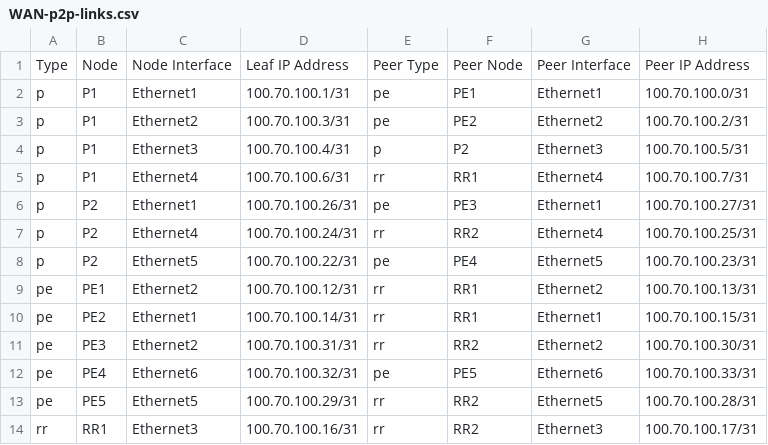
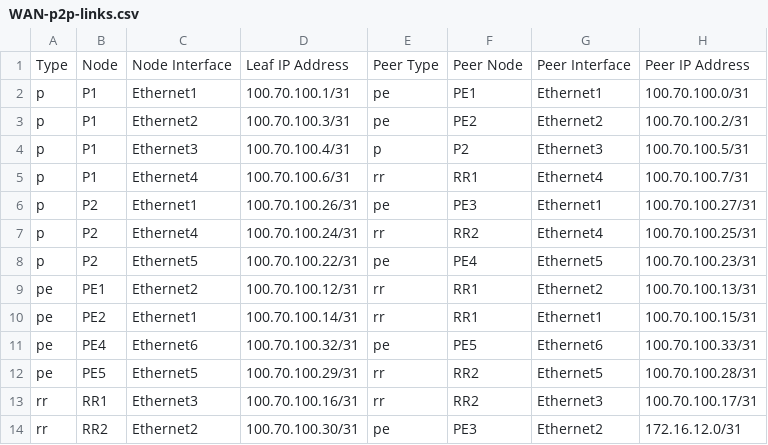
Before and after one commit to emilarista/act_wan_dc_campus_topo, a CSV file: documentation/fabric/WAN-p2p-links.csv, drawn as a sheet.

```diff
--- a/documentation/fabric/WAN-p2p-links.csv
+++ b/documentation/fabric/WAN-p2p-links.csv
@@ -10,3 +10,2 @@ pe,PE1,Ethernet2,100.70.100.12/31,rr,RR1,Ethernet2,100.70.100.13/31
 pe,PE2,Ethernet1,100.70.100.14/31,rr,RR1,Ethernet1,100.70.100.15/31
-pe,PE3,Ethernet2,100.70.100.31/31,rr,RR2,Ethernet2,100.70.100.30/31
 pe,PE4,Ethernet6,100.70.100.32/31,pe,PE5,Ethernet6,100.70.100.33/31
@@ -14 +13,2 @@ pe,PE5,Ethernet5,100.70.100.29/31,rr,RR2,Ethernet5,100.70.100.28/31
 rr,RR1,Ethernet3,100.70.100.16/31,rr,RR2,Ethernet3,100.70.100.17/31
+rr,RR2,Ethernet2,100.70.100.30/31,pe,PE3,Ethernet2,172.16.12.0/31
```
Also changed, not shown: documentation/fabric/WAN-topology.csv, 57 other files.
